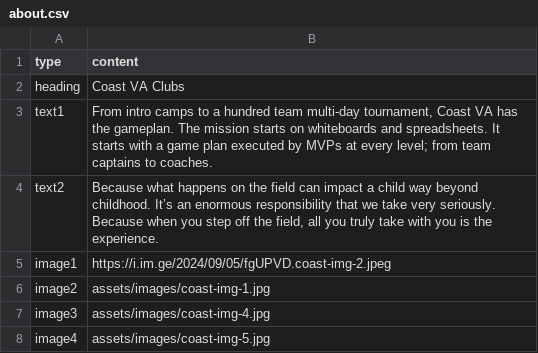
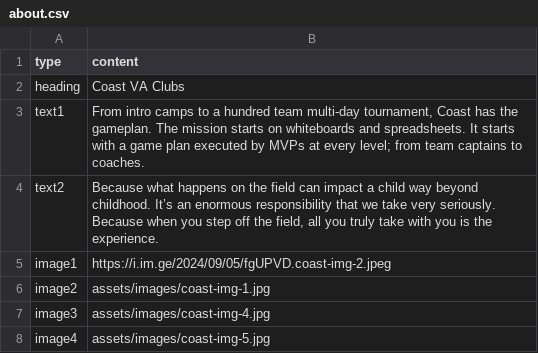
Before and after one commit to alissatroiano/coast-va, a CSV file: assets/data/about.csv, drawn as a sheet.

Commit message:
Update about.csv from Google Sheets

```diff
--- a/assets/data/about.csv
+++ b/assets/data/about.csv
@@ -2,3 +2,3 @@ type,content
 heading,Coast VA Clubs
-text1,"From intro camps to a hundred team multi-day tournament, Coast VA has the gameplan. The mission starts on whiteboards and spreadsheets. It starts with a game plan executed by MVPs at every level; from team captains to coaches."
+text1,"From intro camps to a hundred team multi-day tournament, Coast has the gameplan. The mission starts on whiteboards and spreadsheets. It starts with a game plan executed by MVPs at every level; from team captains to coaches."
 text2,"Because what happens on the field can impact a child way beyond childhood. It’s an enormous responsibility that we take very seriously. Because when you step off the field, all you truly take with you is the experience."
```
